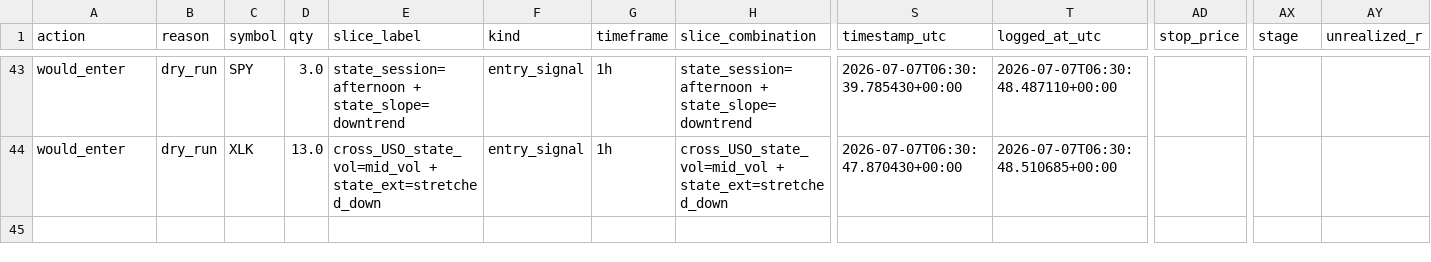
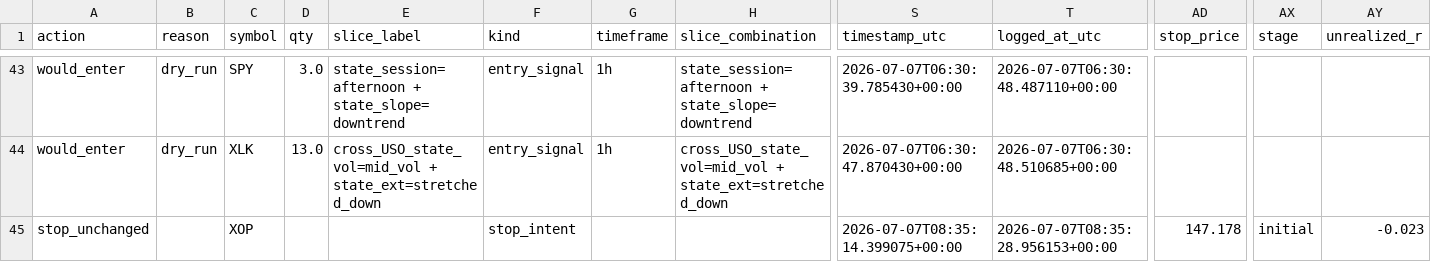
Before and after one commit to 6ixtyn9-sudo/Price, a CSV file: localdata/paper_trade_log.csv, drawn as a sheet; only a part is shown, gaps mark what is left out; rows hold the shown columns only; the diff covers the shown part only; the diff names each change by its address in the sheet, - before the commit and + after, or states it on an @@ line.

```diff
--- a/localdata/paper_trade_log.csv
+++ b/localdata/paper_trade_log.csv
+row 45: stop_unchanged |  | XOP |  |  | stop_intent |  |  | 2026-07-07T08:35:14.399075+00:00 | 2026-07-07T08:35:28.956153+00:00 | 147.178 | initial | -0.023
```
Also changed, not shown: 2 added rows elsewhere in this file, localdata/live_forward_returns.csv.
